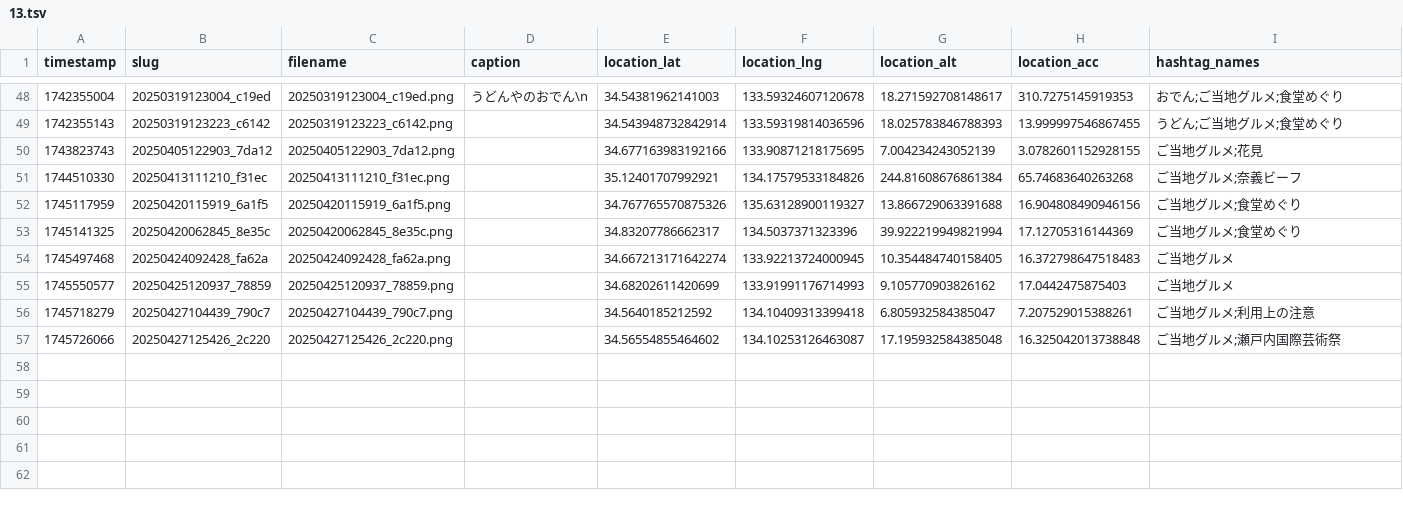
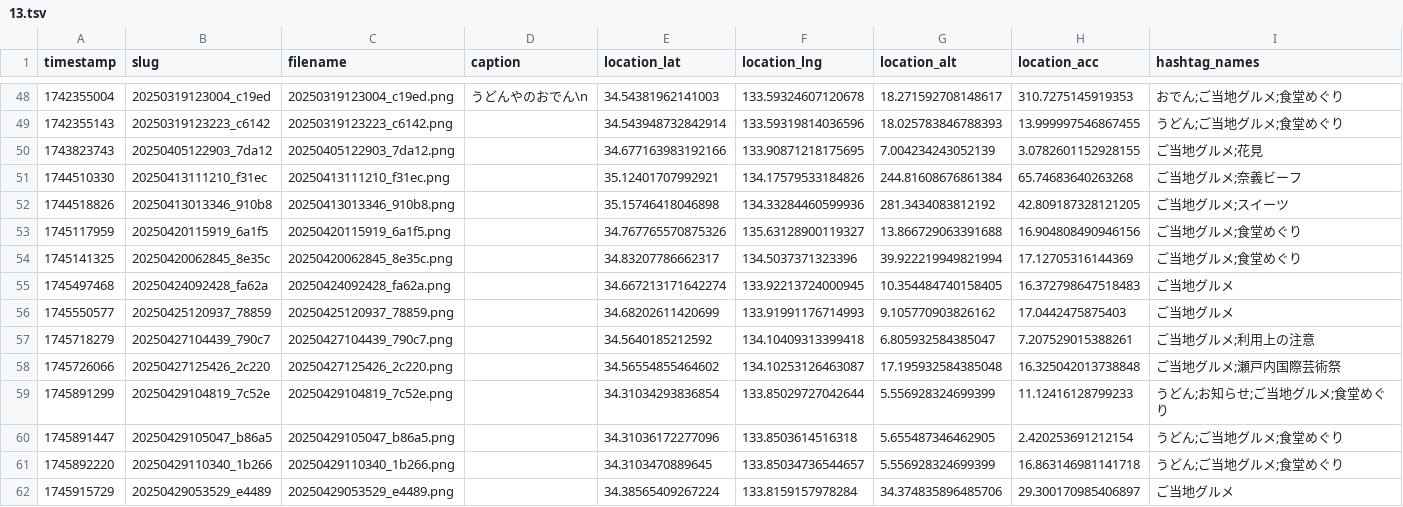
Before and after one commit to cocolabJP/repot-archive, a TSV file: data/v2_tsv/13.tsv, drawn as a sheet; only a part is shown, gaps mark what is left out; the diff names each change by its address in the sheet, - before the commit and + after, or states it on an @@ line.

```diff
--- a/data/v2_tsv/13.tsv
+++ b/data/v2_tsv/13.tsv
+row 52: 1744518826 | 20250413013346_910b8 | 20250413013346_910b8.png |  | 35.15746418046898 | 134.33284460599936 | 281.3434083812192 | 42.809187328121205 | ご当地グルメ;スイーツ
+row 59: 1745891299 | 20250429104819_7c52e | 20250429104819_7c52e.png |  | 34.31034293836854 | 133.85029727042644 | 5.556928324699399 | 11.12416128799233 | うどん;お知らせ;ご当地グルメ;食堂めぐり
+row 60: 1745891447 | 20250429105047_b86a5 | 20250429105047_b86a5.png |  | 34.31036172277096 | 133.8503614516318 | 5.655487346462905 | 2.420253691212154 | うどん;ご当地グルメ;食堂めぐり
+row 61: 1745892220 | 20250429110340_1b266 | 20250429110340_1b266.png |  | 34.3103470889645 | 133.85034736544657 | 5.556928324699399 | 16.863146981141718 | うどん;ご当地グルメ;食堂めぐり
+row 62: 1745915729 | 20250429053529_e4489 | 20250429053529_e4489.png |  | 34.38565409267224 | 133.8159157978284 | 34.374835896485706 | 29.300170985406897 | ご当地グルメ
```
Also changed, not shown: data/v2_tsv/150.tsv, data/v2_tsv/212.tsv, 11 other files.
